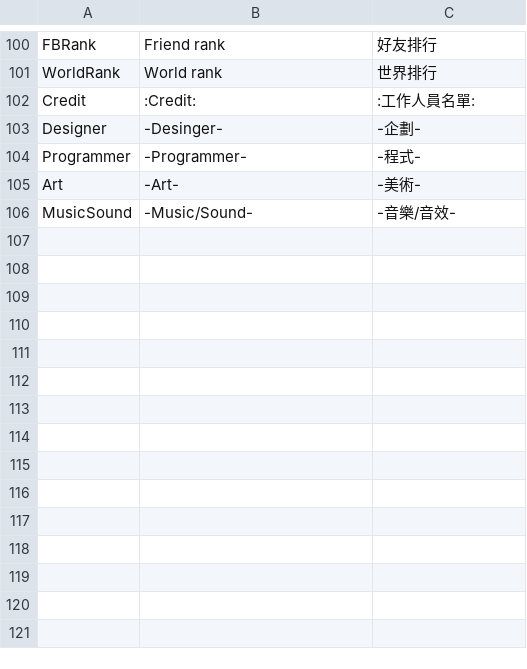
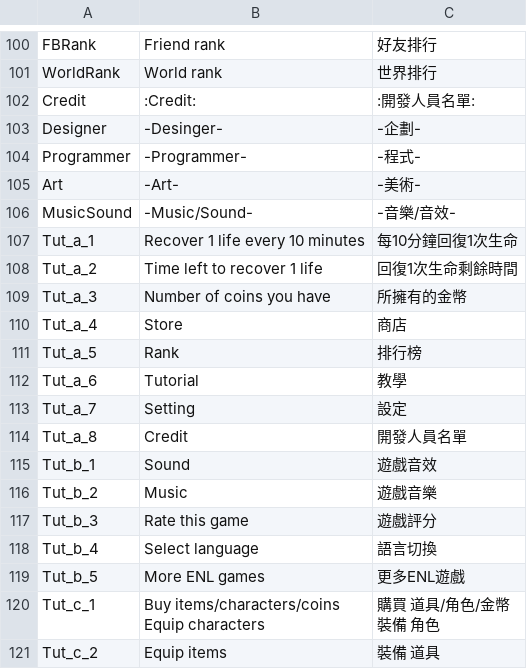
Before and after one commit to LuckGameDevTeam/Freefall, a CSV file: Assets/UILocalizationFiles/FFLocalization.csv, drawn as a sheet; only a part is shown, gaps mark what is left out; the diff covers the shown part only.

Commit message:
2014/11/19 -Add tutorial

```diff
--- a/Assets/UILocalizationFiles/FFLocalization.csv
+++ b/Assets/UILocalizationFiles/FFLocalization.csv
@@ -101,3 +101,3 @@ FBRank,Friend rank,好友排行
 WorldRank,World rank,世界排行
-Credit,:Credit:,:工作人員名單:
+Credit,:Credit:,:開發人員名單:
 Designer,-Desinger-,-企劃-
@@ -106 +106,18 @@ Art,-Art-,-美術-
 MusicSound,-Music/Sound-,-音樂/音效-
+Tut_a_1,Recover 1 life every 10 minutes,每10分鐘回復1次生命
+Tut_a_2,Time left to recover 1 life,回復1次生命剩餘時間
+Tut_a_3,Number of coins you have,所擁有的金幣
+Tut_a_4,Store,商店
+Tut_a_5,Rank,排行榜
+Tut_a_6,Tutorial,教學
+Tut_a_7,Setting,設定
+Tut_a_8,Credit,開發人員名單
+Tut_b_1,Sound,遊戲音效
+Tut_b_2,Music,遊戲音樂
+Tut_b_3,Rate this game,遊戲評分
+Tut_b_4,Select language,語言切換
+Tut_b_5,More ENL games,更多ENL遊戲
+Tut_c_1,"Buy items/characters/coins
+Equip characters","購買 道具/角色/金幣
+裝備 角色"
+Tut_c_2,Equip items,裝備 道具
```
Also changed, not shown: 11 added rows elsewhere in this file, 26 other files.
